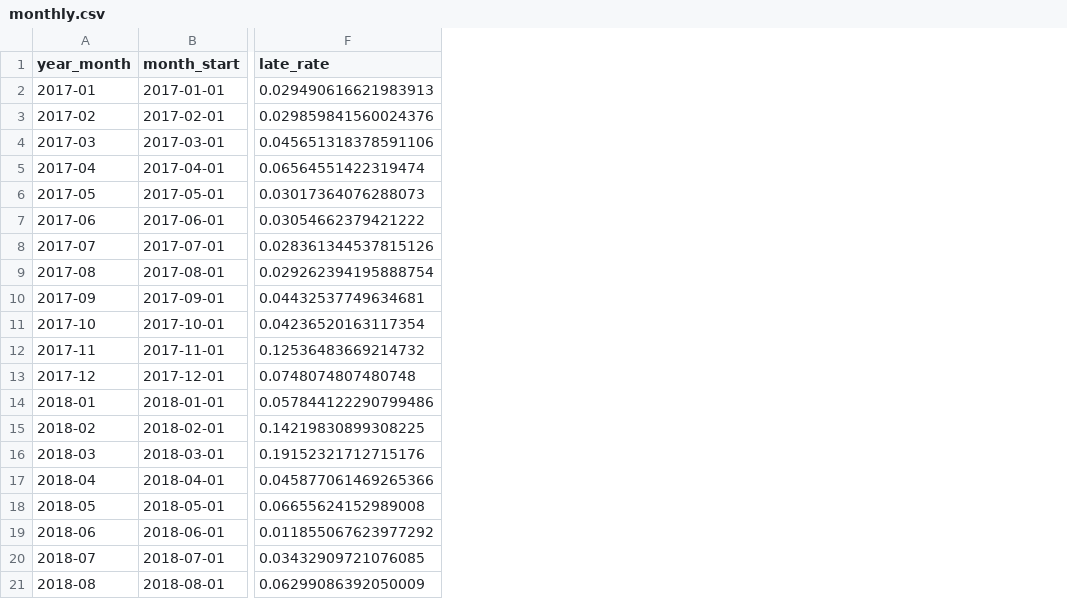
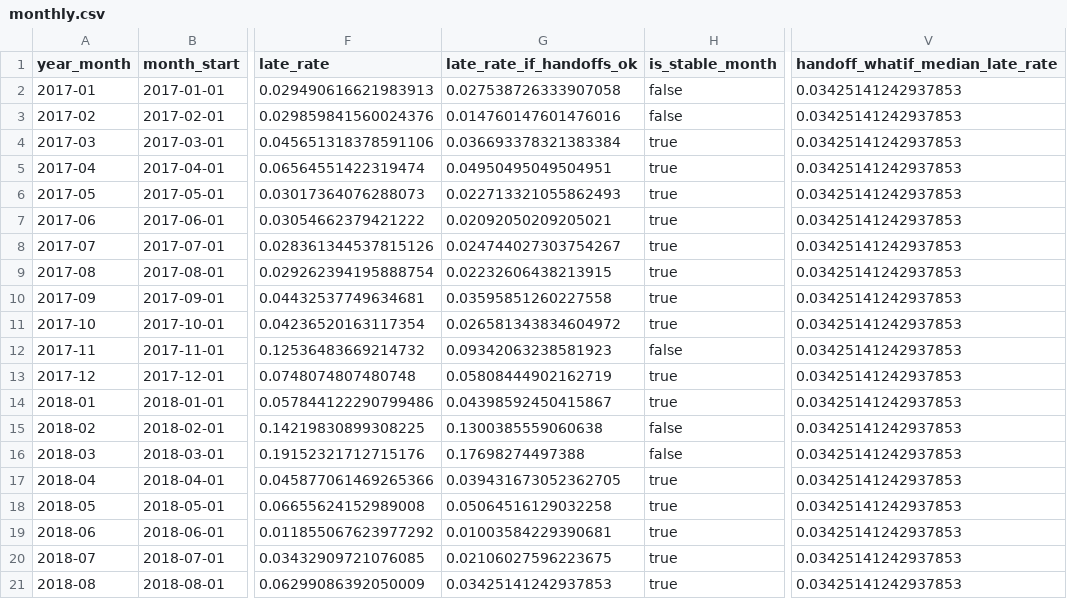
Before and after one commit to mikemoose1/olist-ecommerce-analytics, a CSV file: dashboard/data/monthly.csv, drawn as a sheet; only a part is shown, gaps mark what is left out; the diff names each change by its address in the sheet, - before the commit and + after, or states it on an @@ line.

Commit message:
Dashboard exports: add the what-if median line next to the stretch line
monthly.csv and summary.csv gain handoff_whatif_median_late_rate (the median of the stable months' what-if late rate, the like-for-like partner of the goal line) and monthly.csv gains the per-month what-if rate and a stable-month flag. The stretch line is still read from metric_late_rate_targets. The tests no longer type the stretch value; they recompute both what-if lines from the monthly export. 5 new mutation cases.

```diff
--- a/dashboard/data/monthly.csv
+++ b/dashboard/data/monthly.csv
+column G (late_rate_if_handoffs_ok), rows 2-21: 0.027538726333907058 | 0.014760147601476016 | 0.036693378321383384 | 0.04950495049504951 | 0.022713321055862493 | 0.02092050209205021 | 0.024744027303754267 | 0.02232606438213915 | 0.03595851260227558 | 0.026581343834604972 | 0.09342063238581923 | 0.05808444902162719 | 0.04398592450415867 | 0.1300385559060638 | 0.17698274497388 | 0.039431673052362705 | 0.05064516129032258 | 0.01003584229390681 | 0.02106027596223675 | 0.03425141242937853
+column H (is_stable_month), rows 2-21: false | false | true | true | true | true | true | true | true | true | false | true | true | false | false | true | true | true | true | true
+column V (handoff_whatif_median_late_rate), rows 2-21: all 0.03425141242937853
```
Also changed, not shown: dashboard/data/summary.csv, 10 other files.
